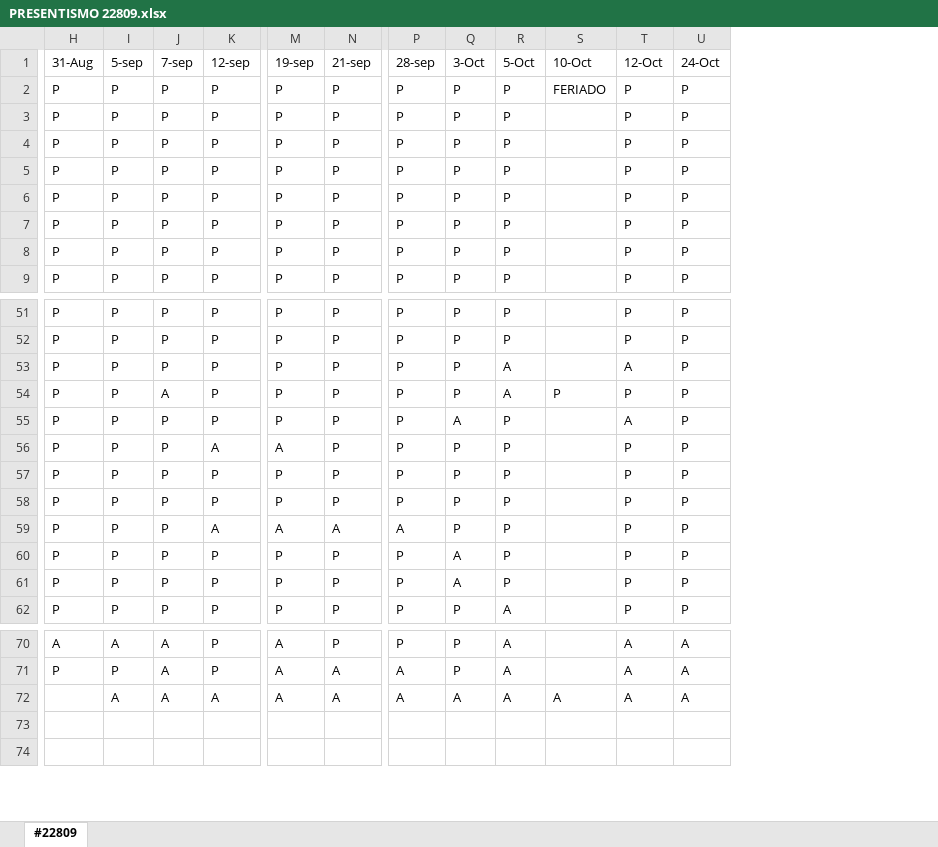
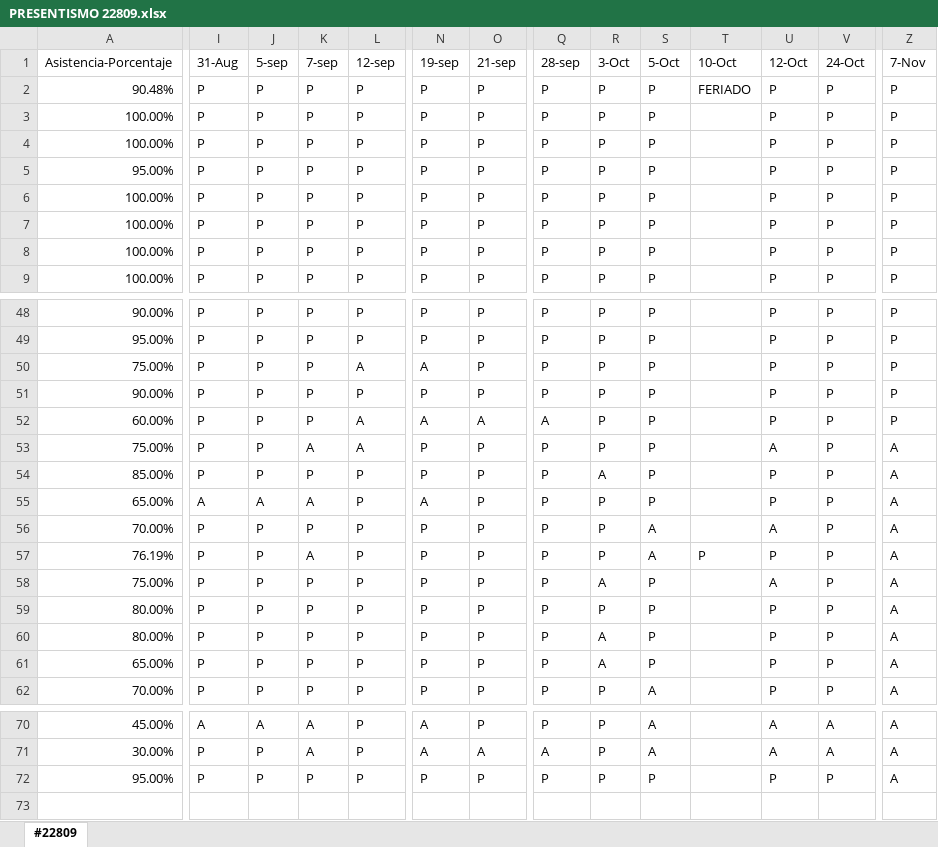
Before and after one commit to DevJumpProf/comision22809, an Excel workbook: PRESENTISMO 22809.xlsx, sheet #22809, drawn as a sheet; only a part is shown, gaps mark what is left out; values as stored, in another font and other column widths than the file's, no cell formats; removed rows and columns are numbered as before the commit, all else as after; rows hold the shown columns only; the diff covers the shown part only; the diff names each change by its address in the sheet, - before the commit and + after, or states it on an @@ line.

```diff
--- a/PRESENTISMO 22809.xlsx (sheet #22809)
+++ b/PRESENTISMO 22809.xlsx (sheet #22809)
+column A (Asistencia-Porcentaje), rows 2-9: 90.48% | 100.00% | 100.00% | 95.00% | 100.00% | 100.00% | 100.00% | 100.00%; rows 48-49: 90.00% | 95.00%; rows 56-62: 70.00% | 76.19% | 75.00% | 80.00% | 80.00% | 65.00% | 70.00%; rows 70-72: 45.00% | 30.00% | 95.00%
+column Z (7-Nov), rows 2-9: all P; rows 48-49: P | P; rows 56-62: all A; rows 70-72: all A
@@ row 56 moved to row 50: 75.00% @@
@@ row 58 moved to row 51: 90.00% @@
@@ row 59 moved to row 52: 60.00% @@
@@ row 33 moved to row 53: 75.00% @@
@@ row 45 moved to row 54: 85.00% @@
@@ row 47 moved to row 55: 65.00% @@
-I72 (31-Aug): (empty)
+I72 (31-Aug): P
-J72 (5-sep): A
+J72 (5-sep): P
-K72 (7-sep): A
+K72 (7-sep): P
-L72 (12-sep): A
+L72 (12-sep): P
-N72 (19-sep): A
+N72 (19-sep): P
-O72 (21-sep): A
+O72 (21-sep): P
-Q72 (28-sep): A
+Q72 (28-sep): P
-R72 (3-Oct): A
+R72 (3-Oct): P
-S72 (5-Oct): A
+S72 (5-Oct): P
-T72 (10-Oct): A
+T72 (10-Oct): (empty)
-U72 (12-Oct): A
+U72 (12-Oct): P
-V72 (24-Oct): A
+V72 (24-Oct): P
-row 73: (empty)
```
Also changed, not shown: 3 edited cells elsewhere in this sheet, cell formats, PROYECTOS 22809.xlsx, 10 other files.
